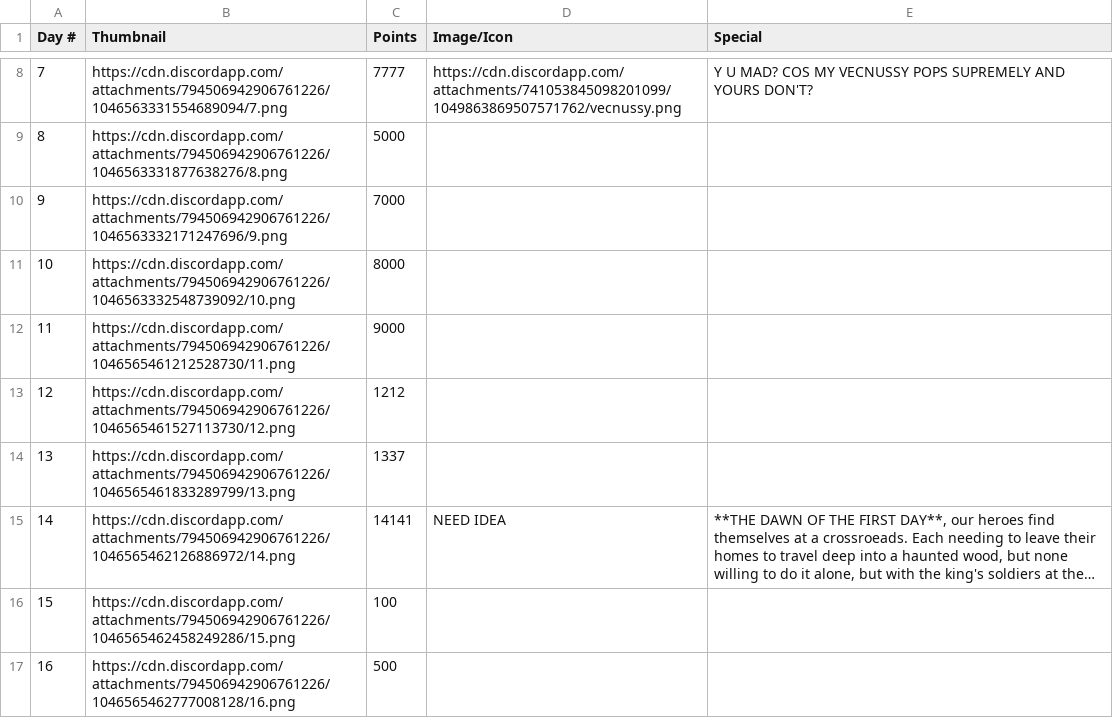
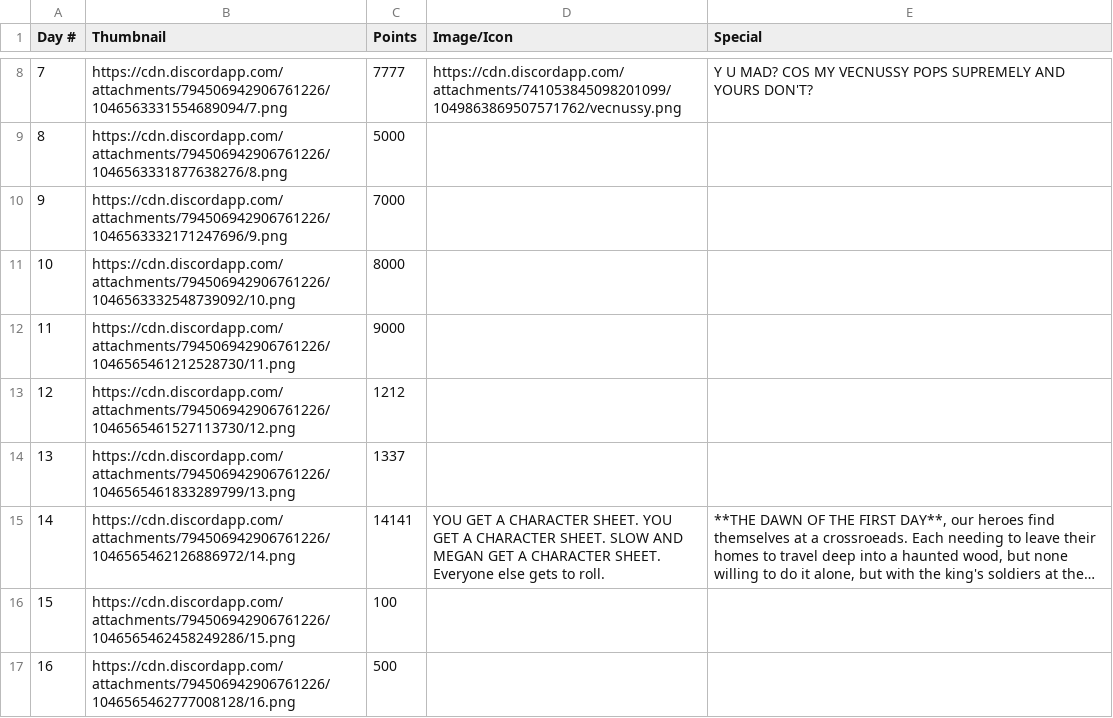
Before and after one commit to badfic/phil-bot-java, a TSV file: src/main/resources/advent.tsv, drawn as a sheet; only a part is shown, gaps mark what is left out; long unchanged cells end in …; the diff covers the shown part only; the diff names each change by its address in the sheet, - before the commit and + after, or states it on an @@ line.

Commit message:
December 12 advent updates (#118)

```diff
--- a/src/main/resources/advent.tsv
+++ b/src/main/resources/advent.tsv
-D15 (Image/Icon): NEED IDEA
+D15 (Image/Icon): YOU GET A CHARACTER SHEET. YOU GET A CHARACTER SHEET. SLOW AND MEGAN GET A CHARACTER SHEET. Everyone else gets to roll.
```
Also changed, not shown: 4 edited cells elsewhere in this file.
